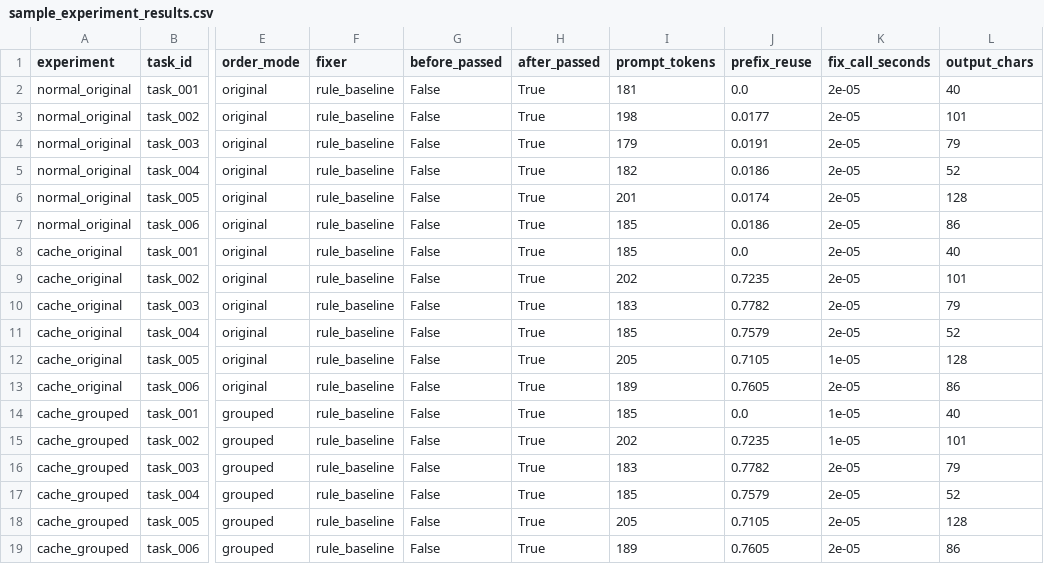
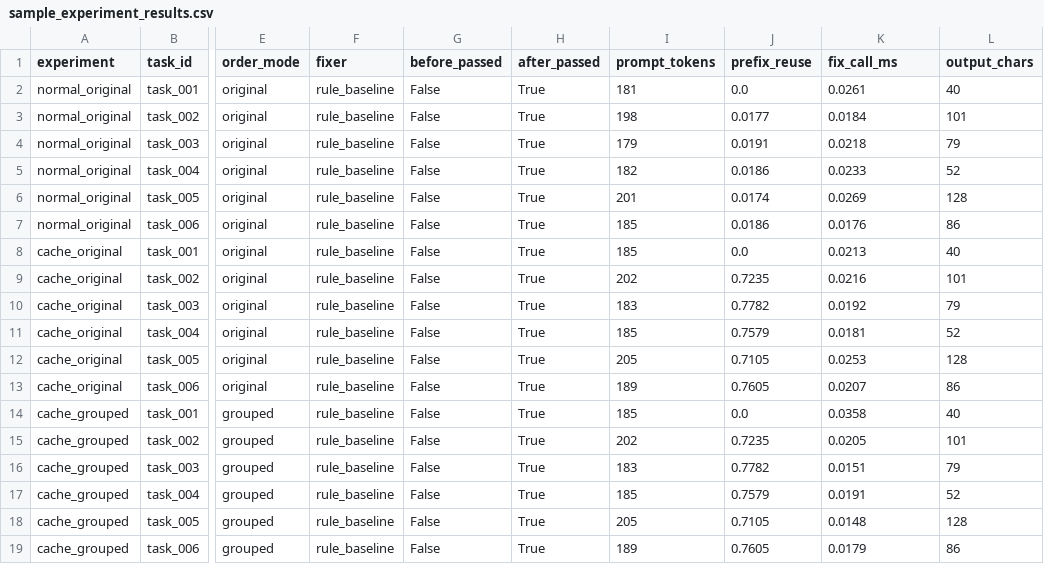
Before and after one commit to SakshamMaggo/cache-aware-coding-agent-benchmark, a CSV file: examples/sample_experiment_results.csv, drawn as a sheet; only a part is shown, gaps mark what is left out; the diff names each change by its address in the sheet, - before the commit and + after, or states it on an @@ line.

Commit message:
Report experiment fixer time in milliseconds

```diff
--- a/examples/sample_experiment_results.csv
+++ b/examples/sample_experiment_results.csv
-K1: fix_call_seconds
+K1: fix_call_ms
-K2 (fix_call_ms): 2e-05
+K2 (fix_call_ms): 0.0261
-K3 (fix_call_ms): 2e-05
+K3 (fix_call_ms): 0.0184
-K4 (fix_call_ms): 2e-05
+K4 (fix_call_ms): 0.0218
-K5 (fix_call_ms): 2e-05
+K5 (fix_call_ms): 0.0233
-K6 (fix_call_ms): 2e-05
+K6 (fix_call_ms): 0.0269
-K7 (fix_call_ms): 2e-05
+K7 (fix_call_ms): 0.0176
-K8 (fix_call_ms): 2e-05
+K8 (fix_call_ms): 0.0213
-K9 (fix_call_ms): 2e-05
+K9 (fix_call_ms): 0.0216
-K10 (fix_call_ms): 2e-05
+K10 (fix_call_ms): 0.0192
-K11 (fix_call_ms): 2e-05
+K11 (fix_call_ms): 0.0181
-K12 (fix_call_ms): 1e-05
+K12 (fix_call_ms): 0.0253
-K13 (fix_call_ms): 2e-05
+K13 (fix_call_ms): 0.0207
-K14 (fix_call_ms): 1e-05
+K14 (fix_call_ms): 0.0358
-K15 (fix_call_ms): 1e-05
+K15 (fix_call_ms): 0.0205
-K16 (fix_call_ms): 2e-05
+K16 (fix_call_ms): 0.0151
-K17 (fix_call_ms): 2e-05
+K17 (fix_call_ms): 0.0191
-K18 (fix_call_ms): 2e-05
+K18 (fix_call_ms): 0.0148
-K19 (fix_call_ms): 2e-05
+K19 (fix_call_ms): 0.0179
```
Also changed, not shown: 2 other files.
